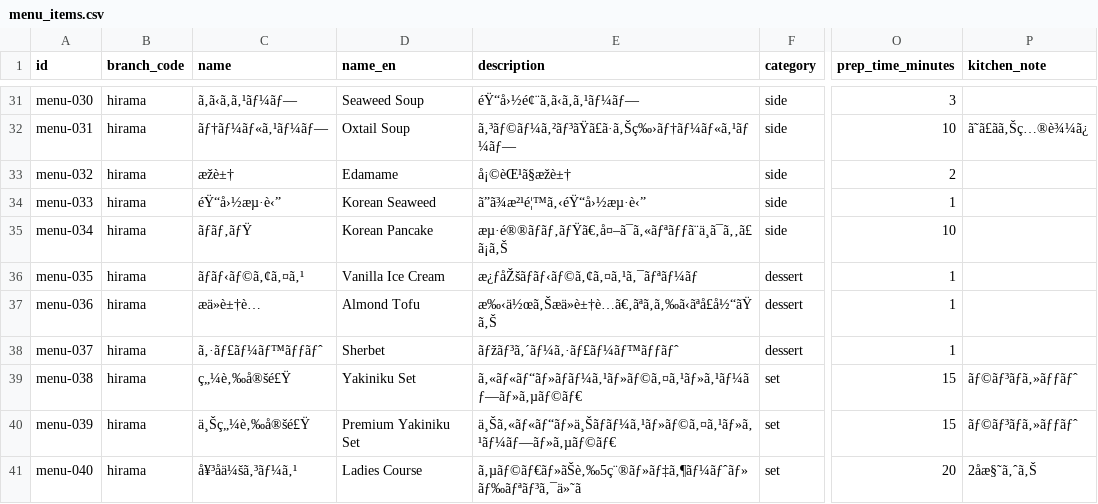
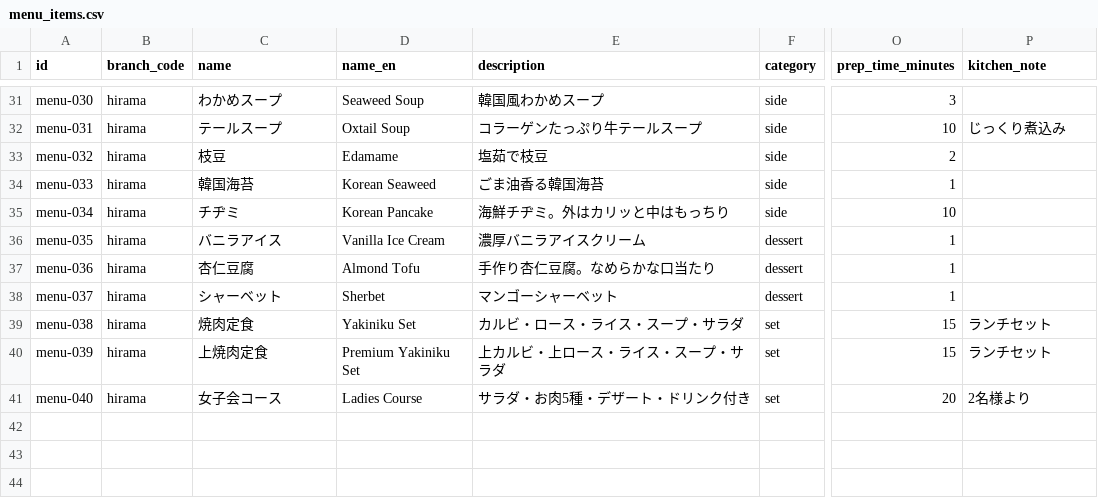
Before and after one commit to maithanhduyan/yakiniku, a CSV file: backend/data/menu_items.csv, drawn as a sheet; only a part is shown, gaps mark what is left out; the diff covers the shown part only; the diff names each change by its address in the sheet, - before the commit and + after, or states it on an @@ line.

```diff
--- a/backend/data/menu_items.csv
+++ b/backend/data/menu_items.csv
-C31 (name): ã‚ã‹ã‚ã‚¹ãƒ¼ãƒ—
+C31 (name): わかめスープ
-E31 (description): éŸ“å›½é¢¨ã‚ã‹ã‚ã‚¹ãƒ¼ãƒ—
+E31 (description): 韓国風わかめスープ
-C32 (name): ãƒ†ãƒ¼ãƒ«ã‚¹ãƒ¼ãƒ—
+C32 (name): テールスープ
-E32 (description): ã‚³ãƒ©ãƒ¼ã‚²ãƒ³ãŸã£ã·ã‚Šç‰›ãƒ†ãƒ¼ãƒ«ã‚¹ãƒ¼ãƒ—
+E32 (description): コラーゲンたっぷり牛テールスープ
-P32 (kitchen_note): ã˜ã£ãã‚Šç…®è¾¼ã¿
+P32 (kitchen_note): じっくり煮込み
-C33 (name): æžè±†
+C33 (name): 枝豆
-E33 (description): å¡©èŒ¹ã§æžè±†
+E33 (description): 塩茹で枝豆
-C34 (name): éŸ“å›½æµ·è‹”
+C34 (name): 韓国海苔
-E34 (description): ã”ã¾æ²¹é¦™ã‚‹éŸ“å›½æµ·è‹”
+E34 (description): ごま油香る韓国海苔
-C35 (name): ãƒãƒ‚ãƒŸ
+C35 (name): チヂミ
-E35 (description): æµ·é®®ãƒãƒ‚ãƒŸã€‚å¤–ã¯ã‚«ãƒªãƒƒã¨ä¸ã¯ã‚‚ã£ã¡ã‚Š
+E35 (description): 海鮮チヂミ。外はカリッと中はもっちり
-C36 (name): ãƒãƒ‹ãƒ©ã‚¢ã‚¤ã‚¹
+C36 (name): バニラアイス
-E36 (description): æ¿ƒåŽšãƒãƒ‹ãƒ©ã‚¢ã‚¤ã‚¹ã‚¯ãƒªãƒ¼ãƒ
+E36 (description): 濃厚バニラアイスクリーム
-C37 (name): æä»è±†è…
+C37 (name): 杏仁豆腐
-E37 (description): æ‰‹ä½œã‚Šæä»è±†è…ã€‚ãªã‚ã‚‰ã‹ãªå£å½“ãŸã‚Š
+E37 (description): 手作り杏仁豆腐。なめらかな口当たり
-C38 (name): ã‚·ãƒ£ãƒ¼ãƒ™ãƒƒãƒˆ
+C38 (name): シャーベット
-E38 (description): ãƒžãƒ³ã‚´ãƒ¼ã‚·ãƒ£ãƒ¼ãƒ™ãƒƒãƒˆ
+E38 (description): マンゴーシャーベット
-C39 (name): ç„¼è‚‰å®šé£Ÿ
+C39 (name): 焼肉定食
-E39 (description): ã‚«ãƒ«ãƒ“ãƒ»ãƒãƒ¼ã‚¹ãƒ»ãƒ©ã‚¤ã‚¹ãƒ»ã‚¹ãƒ¼ãƒ—ãƒ»ã‚µãƒ©ãƒ€
+E39 (description): カルビ・ロース・ライス・スープ・サラダ
-P39:P40 (kitchen_note): ãƒ©ãƒ³ãƒã‚»ãƒƒãƒˆ
+P39:P40 (kitchen_note): ランチセット
-C40 (name): ä¸Šç„¼è‚‰å®šé£Ÿ
+C40 (name): 上焼肉定食
-E40 (description): ä¸Šã‚«ãƒ«ãƒ“ãƒ»ä¸Šãƒãƒ¼ã‚¹ãƒ»ãƒ©ã‚¤ã‚¹ãƒ»ã‚¹ãƒ¼ãƒ—ãƒ»ã‚µãƒ©ãƒ€
+E40 (description): 上カルビ・上ロース・ライス・スープ・サラダ
-C41 (name): å¥³åä¼šã‚³ãƒ¼ã‚¹
+C41 (name): 女子会コース
-E41 (description): ã‚µãƒ©ãƒ€ãƒ»ãŠè‚‰5ç¨®ãƒ»ãƒ‡ã‚¶ãƒ¼ãƒˆãƒ»ãƒ‰ãƒªãƒ³ã‚¯ä»˜ã
+E41 (description): サラダ・お肉5種・デザート・ドリンク付き
-P41 (kitchen_note): 2åæ§˜ã‚ˆã‚Š
+P41 (kitchen_note): 2名様より
```
Also changed, not shown: 63 edited cells elsewhere in this file, 18 other files.
